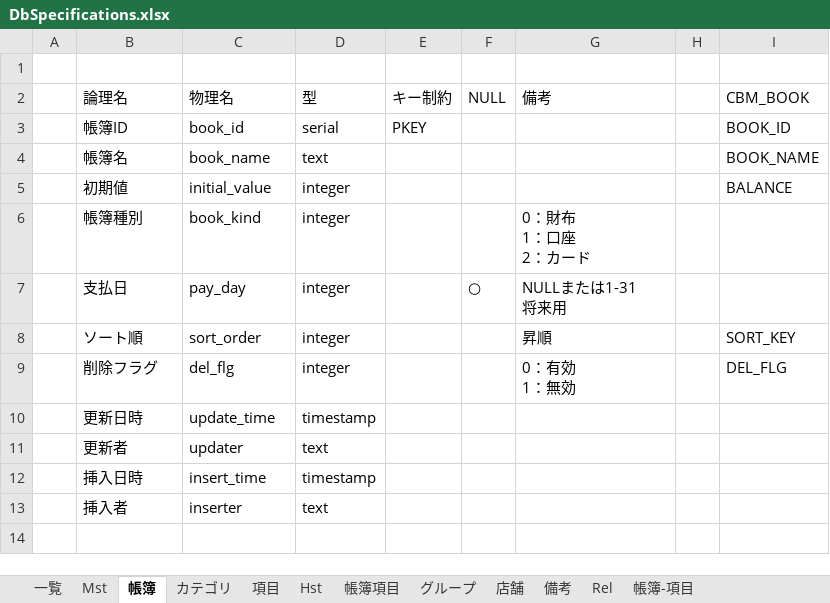
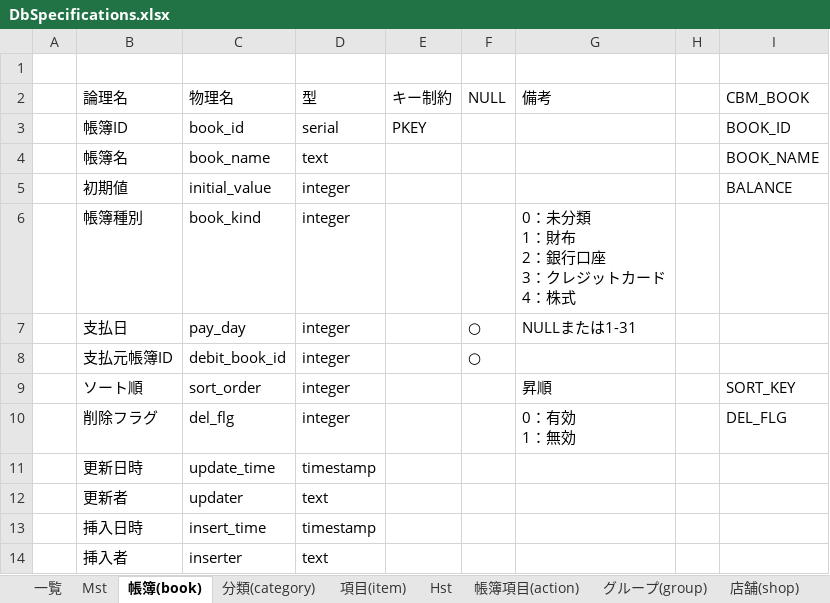
Before and after one commit to vtr00/HouseholdAccountBook, an Excel workbook: DbSpecifications.xlsx, sheet 帳簿(book), drawn as a sheet; values as stored, in another font and other column widths than the file's, no borders; ↵ is a line break in a cell; the diff names each change by its address in the sheet, - before the commit and + after, or states it on an @@ line.

```diff
--- a/DbSpecifications.xlsx (sheet 帳簿(book))
+++ b/DbSpecifications.xlsx (sheet 帳簿(book))
-sheet tab: 帳簿
+sheet tab: 帳簿(book)
-sheet tab: カテゴリ
+sheet tab: 分類(category)
-sheet tab: 項目
+sheet tab: 項目(item)
-sheet tab: 帳簿項目
+sheet tab: 帳簿項目(action)
-sheet tab: グループ
+sheet tab: グループ(group)
-sheet tab: 店舗
+sheet tab: 店舗(shop)
-G6 (備考): 0：財布 ↵ 1：口座 ↵ 2：カード
+G6 (備考): 0：未分類 ↵ 1：財布 ↵ 2：銀行口座 ↵ 3：クレジットカード ↵ 4：株式
-G7 (備考): NULLまたは1-31 ↵ 将来用
+G7 (備考): NULLまたは1-31
+row 8:  | 支払元帳簿ID | debit_book_id | integer |  | ○
```
Also changed, not shown: sheet 帳簿項目(action), other sheet tabs, 26 other files.
